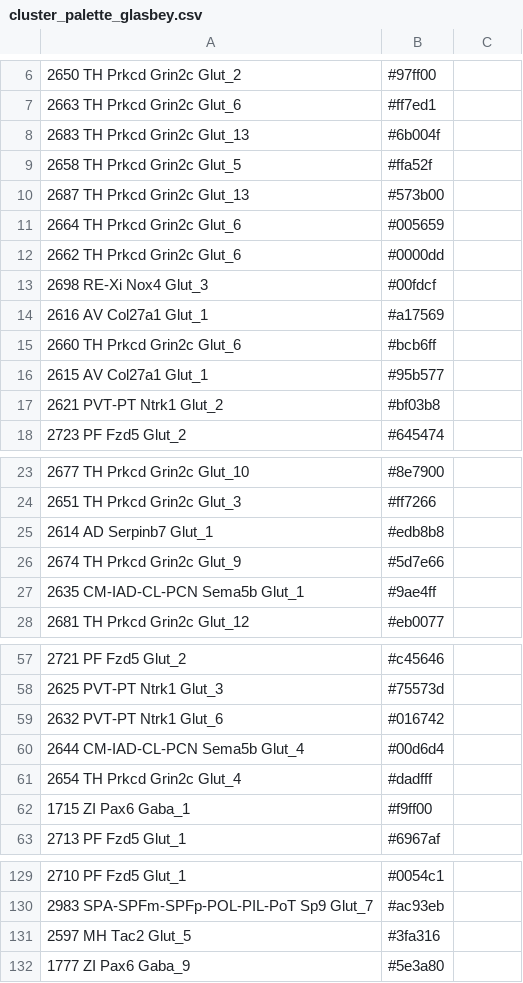
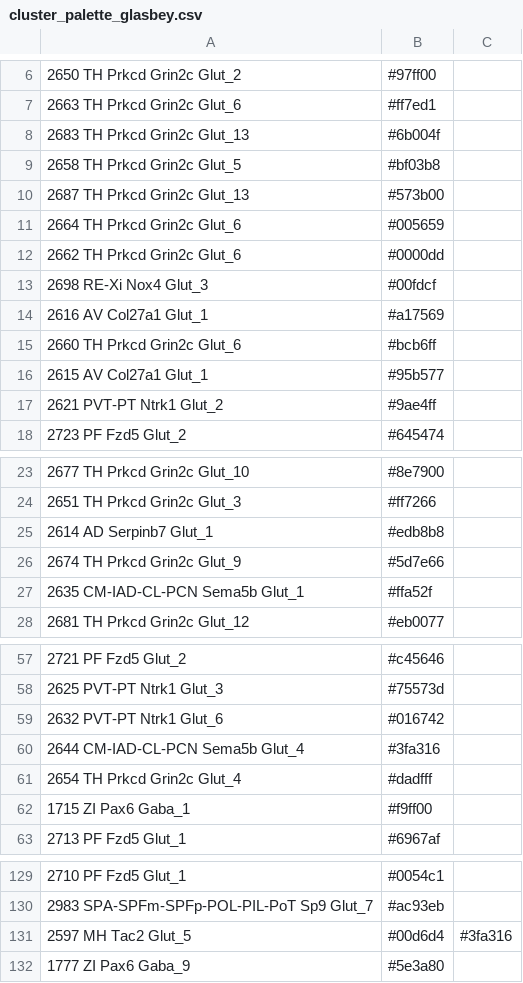
Before and after one commit to AllenNeuralDynamics/thalmanac, a CSV file: code/resources/cluster_palette_glasbey.csv, drawn as a sheet; only a part is shown, gaps mark what is left out; the diff names each change by its address in the sheet, - before the commit and + after, or states it on an @@ line.

Commit message:
tweaked a few colors for MD cluster palette

```diff
--- a/code/resources/cluster_palette_glasbey.csv
+++ b/code/resources/cluster_palette_glasbey.csv
-B9: #ffa52f
+B9: #bf03b8
-B17: #bf03b8
+B17: #9ae4ff
-B27: #9ae4ff
+B27: #ffa52f
-B60: #00d6d4
+B60: #3fa316
-B131: #3fa316
+B131: #00d6d4
-C131: (empty)
+C131: #3fa316
```
